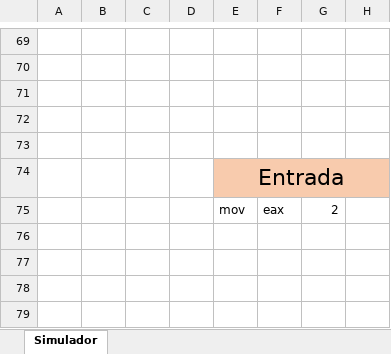
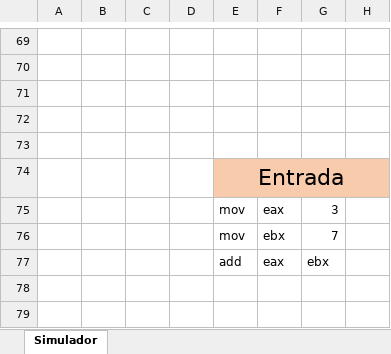
Before and after one commit to catorceno/simulador-arqui, an Excel workbook: Simulador_Arquitectura_x86_proyecto.xlsm, sheet Simulador, drawn as a sheet; only a part is shown, gaps mark what is left out; values as stored, in another font and other column widths than the file's, no borders; charts and pictures not drawn; the diff names each change by its address in the sheet, - before the commit and + after, or states it on an @@ line.

```diff
--- a/Simulador_Arquitectura_x86_proyecto.xlsm (sheet Simulador)
+++ b/Simulador_Arquitectura_x86_proyecto.xlsm (sheet Simulador)
-G75: 2
+G75: 3
-E76: (empty)
+E76: mov
-F76: (empty)
+F76: ebx
-G76: (empty)
+G76: 7
-E77: (empty)
+E77: add
-F77: (empty)
+F77: eax
-G77: (empty)
+G77: ebx
```
Also changed, not shown: 1 other file.
